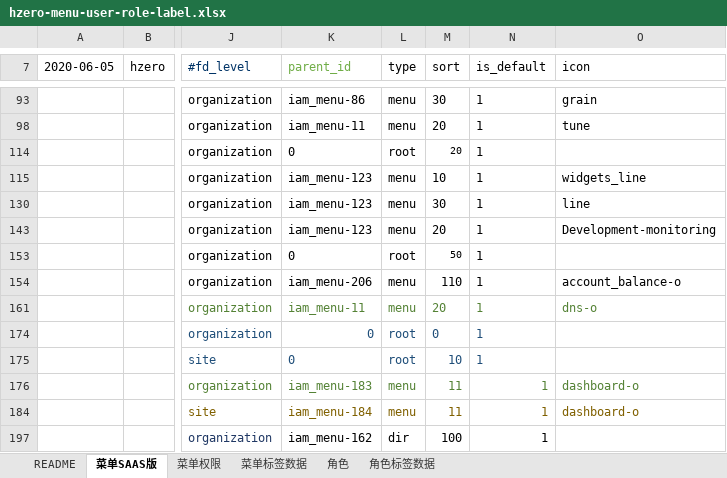
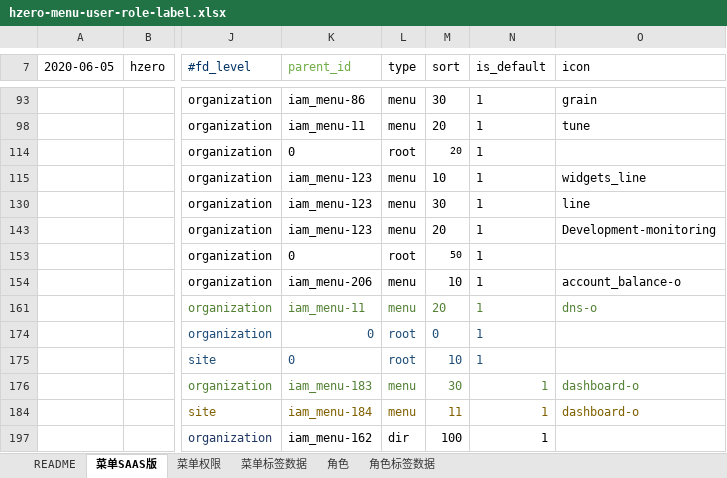
Before and after one commit to open-hand/devops-service, an Excel workbook: src/main/resources/script/db/init-data/devops_service/hzero_platform/hzero-menu-user-role-label.xlsx, sheet 菜单SAAS版, drawn as a sheet; only a part is shown, gaps mark what is left out; values as stored, in another font and other column widths than the file's, no borders; the diff names each change by its address in the sheet, - before the commit and + after, or states it on an @@ line.

Commit message:
[imp] 调整菜单结构

```diff
--- a/src/main/resources/script/db/init-data/devops_service/hzero_platform/hzero-menu-user-role-label.xlsx (sheet 菜单SAAS版)
+++ b/src/main/resources/script/db/init-data/devops_service/hzero_platform/hzero-menu-user-role-label.xlsx (sheet 菜单SAAS版)
-M154 (sort): 110
+M154 (sort): 10
-M176 (sort): 11
+M176 (sort): 30
```
